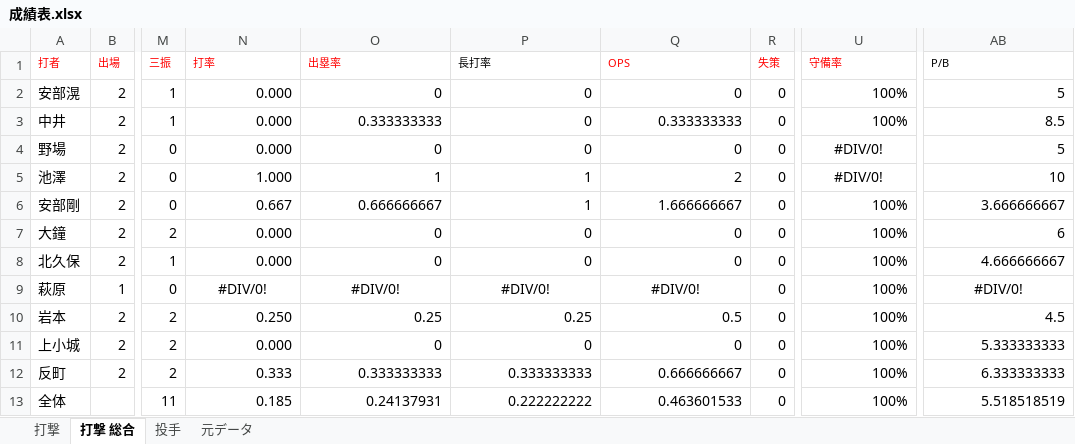
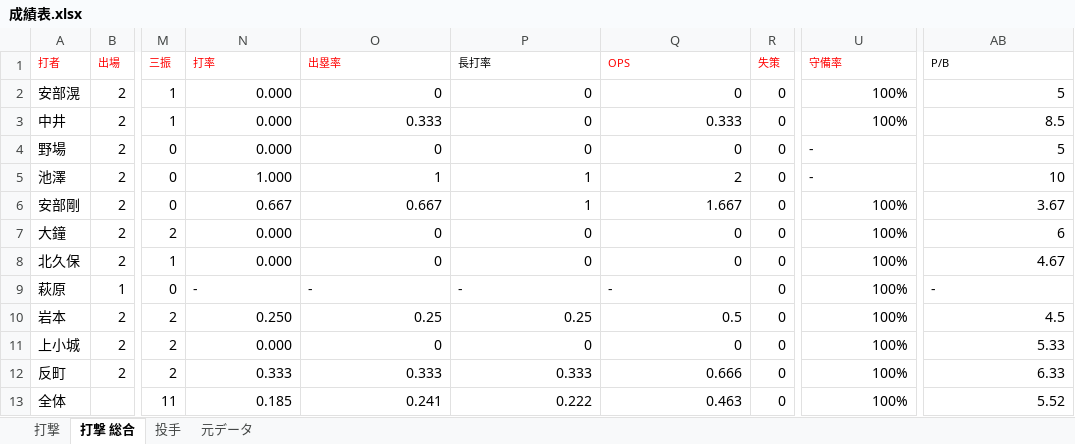
Before and after one commit to beta-zelkova/25, an Excel workbook: 成績表.xlsx, sheet 打撃 総合, drawn as a sheet; only a part is shown, gaps mark what is left out; values as stored, in another font and other column widths than the file's, no borders; the diff names each change by its address in the sheet, - before the commit and + after, or states it on an @@ line.

```diff
--- a/成績表.xlsx (sheet 打撃 総合)
+++ b/成績表.xlsx (sheet 打撃 総合)
-O3 (出塁率): 0.333333333
+O3 (出塁率): 0.333
-Q3 (OPS): 0.333333333
+Q3 (OPS): 0.333
-U4:U5 (守備率): #DIV/0!
+U4:U5 (守備率): -
-U4:U5 alignment: center
+U4:U5 alignment: left
-O6 (出塁率): 0.666666667
+O6 (出塁率): 0.667
-Q6 (OPS): 1.666666667
+Q6 (OPS): 1.667
-AB6 (P/B): 3.666666667
+AB6 (P/B): 3.67
-AB8 (P/B): 4.666666667
+AB8 (P/B): 4.67
-N9 (打率): #DIV/0!
+N9 (打率): -
-N9:Q9 alignment: center
+N9:Q9 alignment: left
-O9 (出塁率): #DIV/0!
+O9 (出塁率): -
-P9 (長打率): #DIV/0!
+P9 (長打率): -
-Q9 (OPS): #DIV/0!
+Q9 (OPS): -
-AB9 (P/B): #DIV/0!
+AB9 (P/B): -
-AB9 alignment: center
+AB9 alignment: left
-AB11 (P/B): 5.333333333
+AB11 (P/B): 5.33
-O12 (出塁率): 0.333333333
+O12 (出塁率): 0.333
-P12 (長打率): 0.333333333
+P12 (長打率): 0.333
-Q12 (OPS): 0.666666667
+Q12 (OPS): 0.666
-AB12 (P/B): 6.333333333
+AB12 (P/B): 6.33
-O13 (出塁率): 0.24137931
+O13 (出塁率): 0.241
-P13 (長打率): 0.222222222
+P13 (長打率): 0.222
-Q13 (OPS): 0.463601533
+Q13 (OPS): 0.463
-AB13 (P/B): 5.518518519
+AB13 (P/B): 5.52
```
Also changed, not shown: sheet 打撃, formulas that keep their value, 2 other files.
